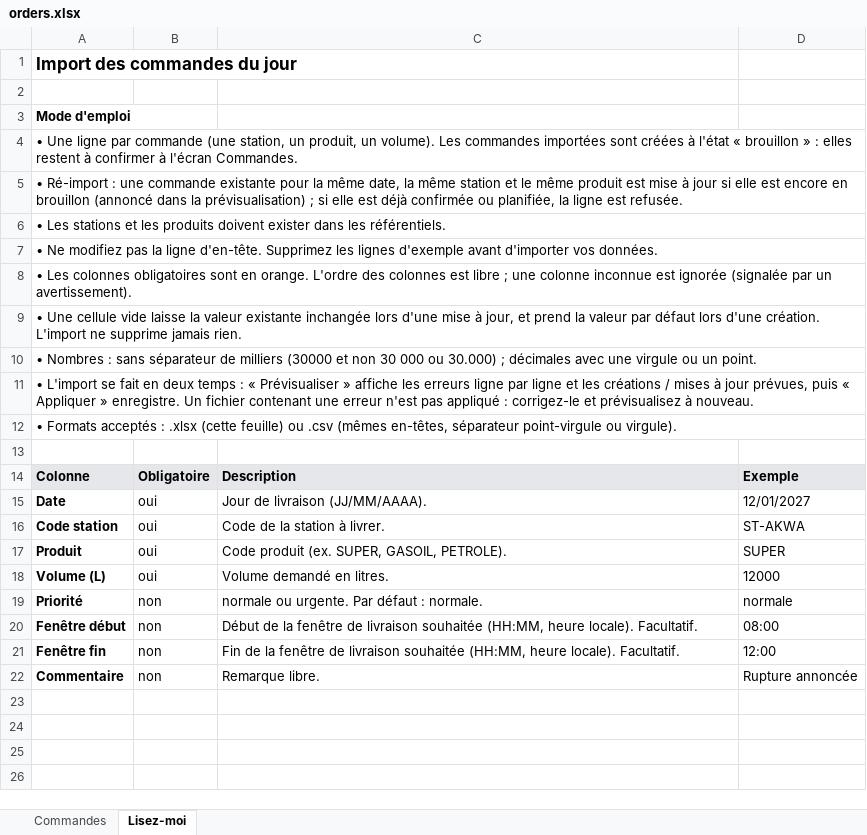
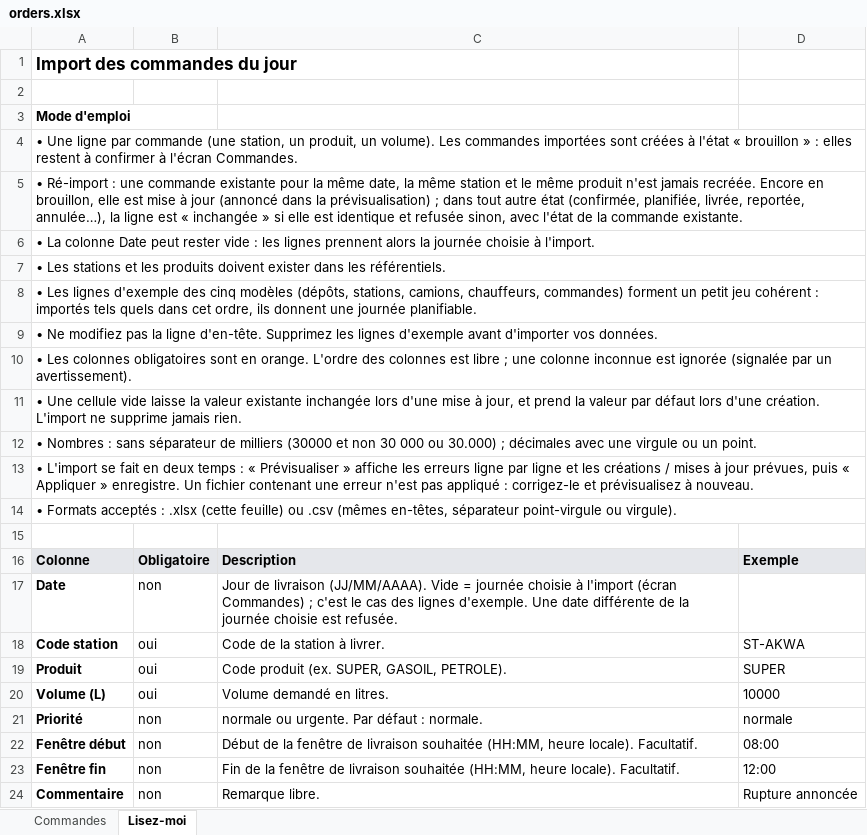
Before and after one commit to honowatech/Lofluxa, an Excel workbook: data/templates/orders.xlsx, sheet Lisez-moi, drawn as a sheet; values as stored, in another font and other column widths than the file's, no borders; addresses are those after the commit; the diff names each change by its address in the sheet, - before the commit and + after, or states it on an @@ line.

```diff
--- a/data/templates/orders.xlsx (sheet Lisez-moi)
+++ b/data/templates/orders.xlsx (sheet Lisez-moi)
-A5: …même produit est mise à jour si elle est encore en brouillon (annoncé dans la prévisualisation) ; si elle est déjà confirmée ou planifiée, la ligne est refusée.
+A5: …même produit n'est jamais recréée. Encore en brouillon, elle est mise à jour (annoncé dans la prévisualisation) ; dans tout autre état (confirmée, planifiée, livrée, reportée, annulée…), la ligne est « inchangée » si elle est identique et refusée sinon, avec l'état de la commande existante.
+row 6: • La colonne Date peut rester vide : les lignes prennent alors la journée choisie à l'import.
+row 8: • Les lignes d'exemple des cinq modèles (dépôts, stations, camions, chauffeurs, commandes) forment un petit jeu cohérent : importés tels quels dans cet ordre, ils donnent une journée planifiable.
-B17: oui
+B17: non
-C17: …livraison (JJ/MM/AAAA).
+C17: …livraison (JJ/MM/AAAA). Vide = journée choisie à l'import (écran Commandes) ; c'est le cas des lignes d'exemple. Une date différente de la journée choisie est refusée.
-D17: 12/01/2027
+D17: (empty)
-D20: 12000
+D20: 10000
```
Also changed, not shown: sheet Commandes, data/templates/depots.xlsx, data/templates/drivers.xlsx, 27 other files.
